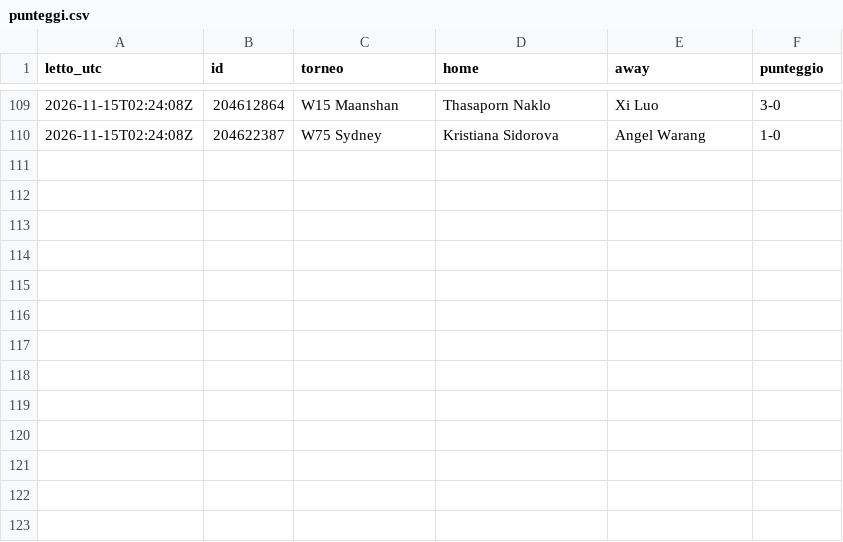
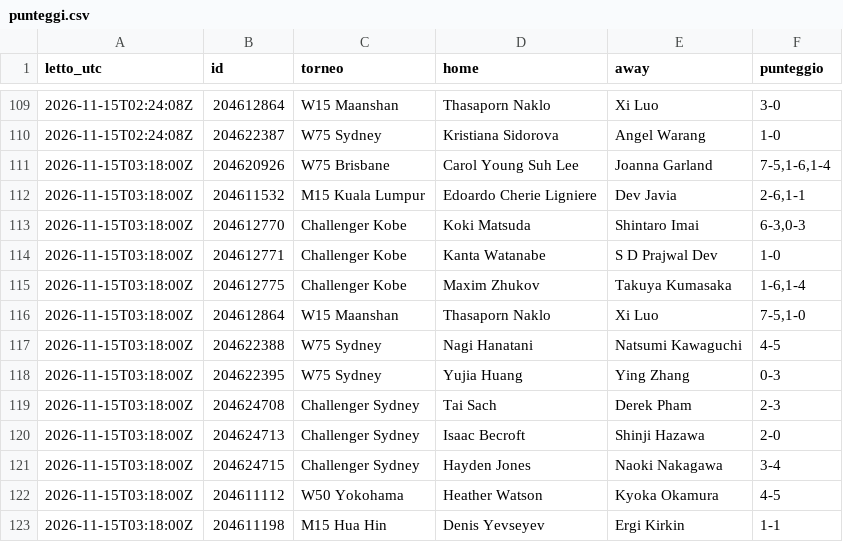
Before and after one commit to Mirko1927/tennis-raccolta, a CSV file: data/punteggi.csv, drawn as a sheet; only a part is shown, gaps mark what is left out.

```diff
--- a/data/punteggi.csv
+++ b/data/punteggi.csv
@@ -110 +110,14 @@ letto_utc,id,torneo,home,away,punteggio
 2026-11-15T02:24:08Z,204622387,W75 Sydney,Kristiana Sidorova,Angel Warang,1-0
+2026-11-15T03:18:00Z,204620926,W75 Brisbane,Carol Young Suh Lee,Joanna Garland,"7-5,1-6,1-4"
+2026-11-15T03:18:00Z,204611532,M15 Kuala Lumpur,Edoardo Cherie Ligniere,Dev Javia,"2-6,1-1"
+2026-11-15T03:18:00Z,204612770,Challenger Kobe,Koki Matsuda,Shintaro Imai,"6-3,0-3"
+2026-11-15T03:18:00Z,204612771,Challenger Kobe,Kanta Watanabe,S D Prajwal Dev,1-0
+2026-11-15T03:18:00Z,204612775,Challenger Kobe,Maxim Zhukov,Takuya Kumasaka,"1-6,1-4"
+2026-11-15T03:18:00Z,204612864,W15 Maanshan,Thasaporn Naklo,Xi Luo,"7-5,1-0"
+2026-11-15T03:18:00Z,204622388,W75 Sydney,Nagi Hanatani,Natsumi Kawaguchi,4-5
+2026-11-15T03:18:00Z,204622395,W75 Sydney,Yujia Huang,Ying Zhang,0-3
+2026-11-15T03:18:00Z,204624708,Challenger Sydney,Tai Sach,Derek Pham,2-3
+2026-11-15T03:18:00Z,204624713,Challenger Sydney,Isaac Becroft,Shinji Hazawa,2-0
+2026-11-15T03:18:00Z,204624715,Challenger Sydney,Hayden Jones,Naoki Nakagawa,3-4
+2026-11-15T03:18:00Z,204611112,W50 Yokohama,Heather Watson,Kyoka Okamura,4-5
+2026-11-15T03:18:00Z,204611198,M15 Hua Hin,Denis Yevseyev,Ergi Kirkin,1-1
```
Also changed, not shown: data/quote.csv, 1 other file.
